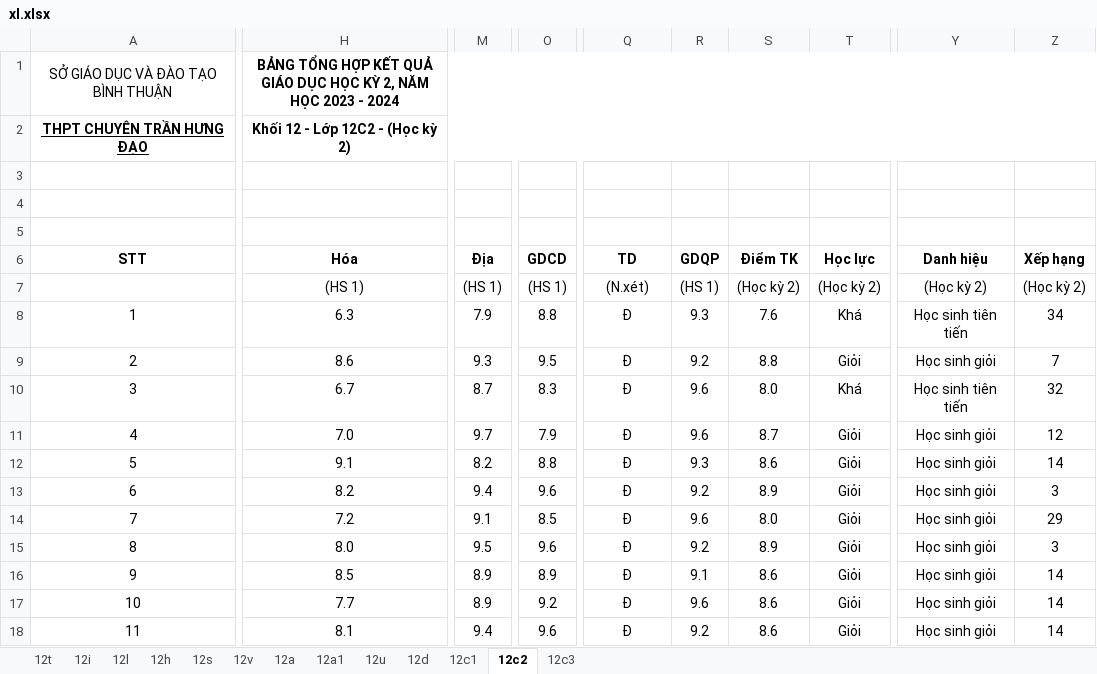
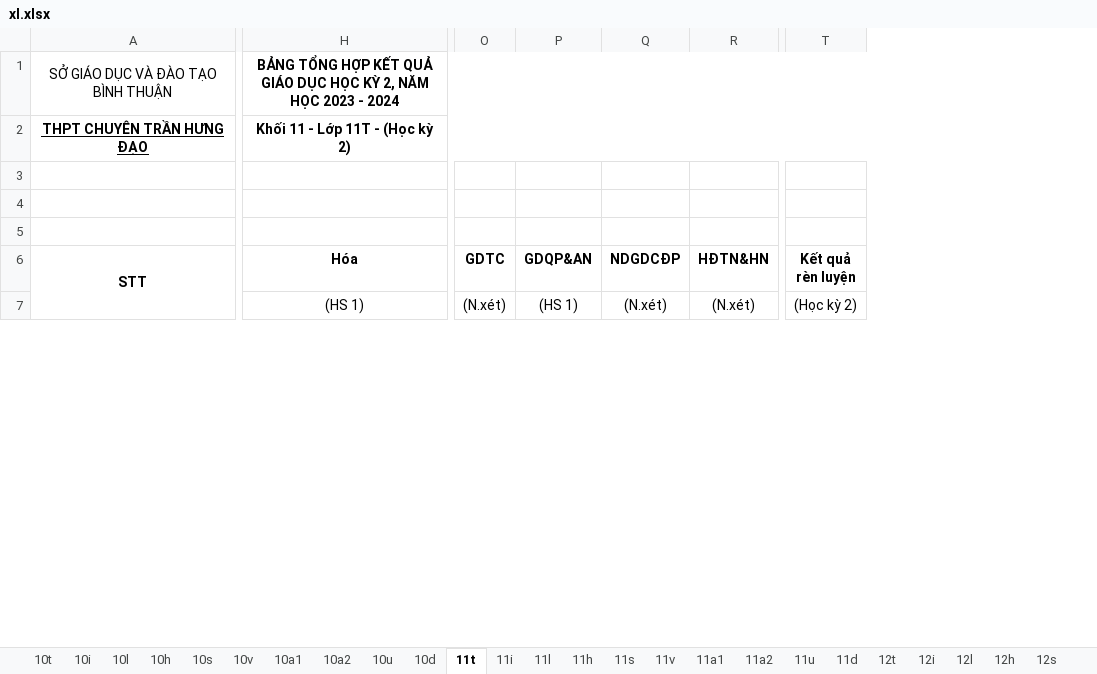
Before and after one commit to ptbminh1108/excel_process, an Excel workbook: xl.xlsx, sheet 11t, drawn as a sheet; only a part is shown, gaps mark what is left out; values as stored, in another font and other column widths than the file's, no borders; removed rows and columns are numbered as before the commit, all else as after; rows hold the shown columns only; the diff covers the shown part only; the diff names each change by its address in the sheet, - before the commit and + after, or states it on an @@ line.

```diff
--- a/xl.xlsx (sheet 11t)
+++ b/xl.xlsx (sheet 11t)
-sheet tab: 12c1
+sheet tab: 10d
-sheet tab: 12c2
+sheet tab: 11t
-sheet tab: 12c3
+sheet tab: 11i
+sheet tab: 10t
+sheet tab: 10i
+sheet tab: 10l
+sheet tab: 10h
+sheet tab: 10s
+sheet tab: 10v
+sheet tab: 10a1
+sheet tab: 10a2
+sheet tab: 10u
+sheet tab: 11l
+sheet tab: 11h
+sheet tab: 11s
+sheet tab: 11v
+sheet tab: 11a1
+sheet tab: 11a2
+sheet tab: 11u
+sheet tab: 11d
@@ sheet tab order changed: 10t | 10i | 10l | 10h | 10s | 10v | 10a1 | 10a2 | 10u | 10d | 11t | 11i | 11l | 11h | 11s | 11v | 11a1 | 11a2 | 11u | 11d | 12t | 12i | 12l | 12h | 12s @@
-column M (Địa), row 7: (HS 1)
-column O (GDCD), row 7: (HS 1)
+column O (GDTC), row 7: (N.xét)
+column P (GDQP&AN), row 7: (HS 1)
-column R (GDQP), row 7: (HS 1)
-column S (Điểm TK), row 7: (Học kỳ 2)
-column T (Học lực), row 7: (Học kỳ 2)
+column R (HĐTN&HN), row 7: (N.xét)
+column T (Kết quả rèn luyện), row 7: (Học kỳ 2)
-column Y (Danh hiệu), row 7: (Học kỳ 2)
-column Z (Xếp hạng), row 7: (Học kỳ 2)
-H1:Z1 merged
+H1:X1 merged
-H2 (Hóa): Khối 12 - Lớp 12C2 - (Học kỳ 2)
+H2 (Hóa): Khối 11 - Lớp 11T - (Học kỳ 2)
-H2:Z2 merged
+H2:X2 merged
+A6:A7 merged
-Q6: TD
+Q6: NDGDCĐP
-row 8: 1 | 6.3 | 7.9 | 8.8 | Đ | 9.3 | 7.6 | Khá | Học sinh tiên tiến | 34
-row 9: 2 | 8.6 | 9.3 | 9.5 | Đ | 9.2 | 8.8 | Giỏi | Học sinh giỏi | 7
-row 10: 3 | 6.7 | 8.7 | 8.3 | Đ | 9.6 | 8.0 | Khá | Học sinh tiên tiến | 32
-row 11: 4 | 7.0 | 9.7 | 7.9 | Đ | 9.6 | 8.7 | Giỏi | Học sinh giỏi | 12
-row 12: 5 | 9.1 | 8.2 | 8.8 | Đ | 9.3 | 8.6 | Giỏi | Học sinh giỏi | 14
-row 13: 6 | 8.2 | 9.4 | 9.6 | Đ | 9.2 | 8.9 | Giỏi | Học sinh giỏi | 3
-row 14: 7 | 7.2 | 9.1 | 8.5 | Đ | 9.6 | 8.0 | Giỏi | Học sinh giỏi | 29
-row 15: 8 | 8.0 | 9.5 | 9.6 | Đ | 9.2 | 8.9 | Giỏi | Học sinh giỏi | 3
-row 16: 9 | 8.5 | 8.9 | 8.9 | Đ | 9.1 | 8.6 | Giỏi | Học sinh giỏi | 14
-row 17: 10 | 7.7 | 8.9 | 9.2 | Đ | 9.6 | 8.6 | Giỏi | Học sinh giỏi | 14
-row 18: 11 | 8.1 | 9.4 | 9.6 | Đ | 9.2 | 8.6 | Giỏi | Học sinh giỏi | 14
```
Also changed, not shown: 41 added rows, 35 removed rows, 9 edited cells and merged cells elsewhere in this sheet, sheet 11i, sheet 10d, sheet 12d, sheet 12l, sheet 12t, sheet 12u, 6 more sheets, export.xlsx, 5 other files.
